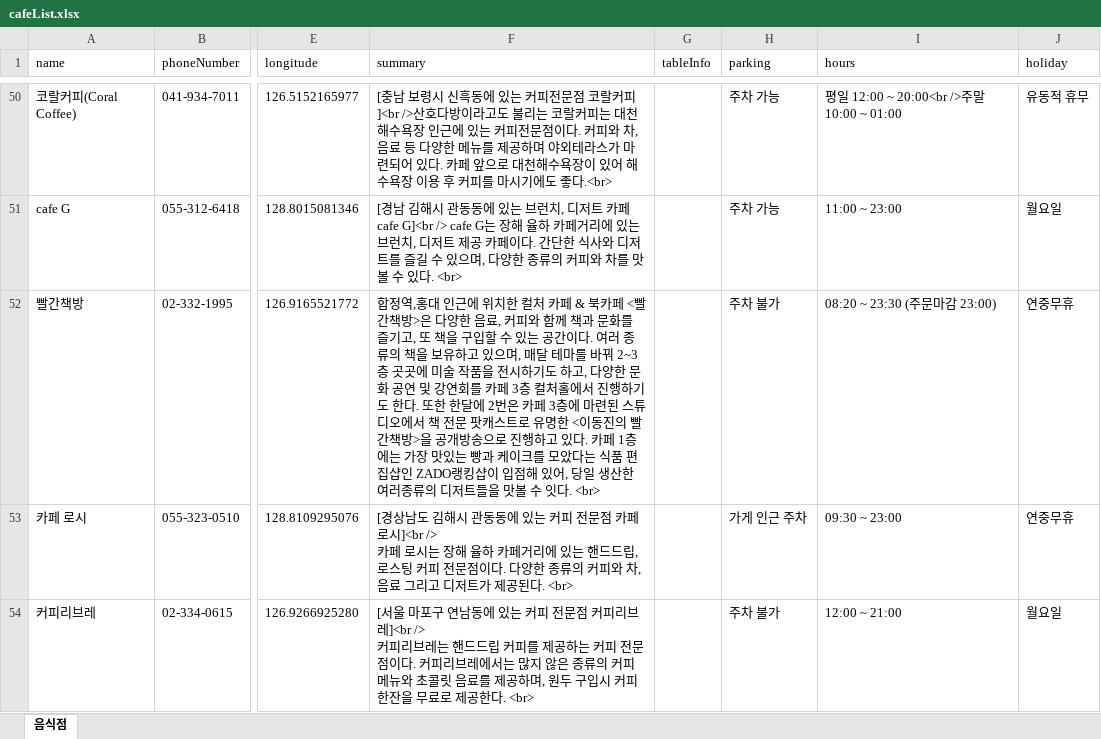
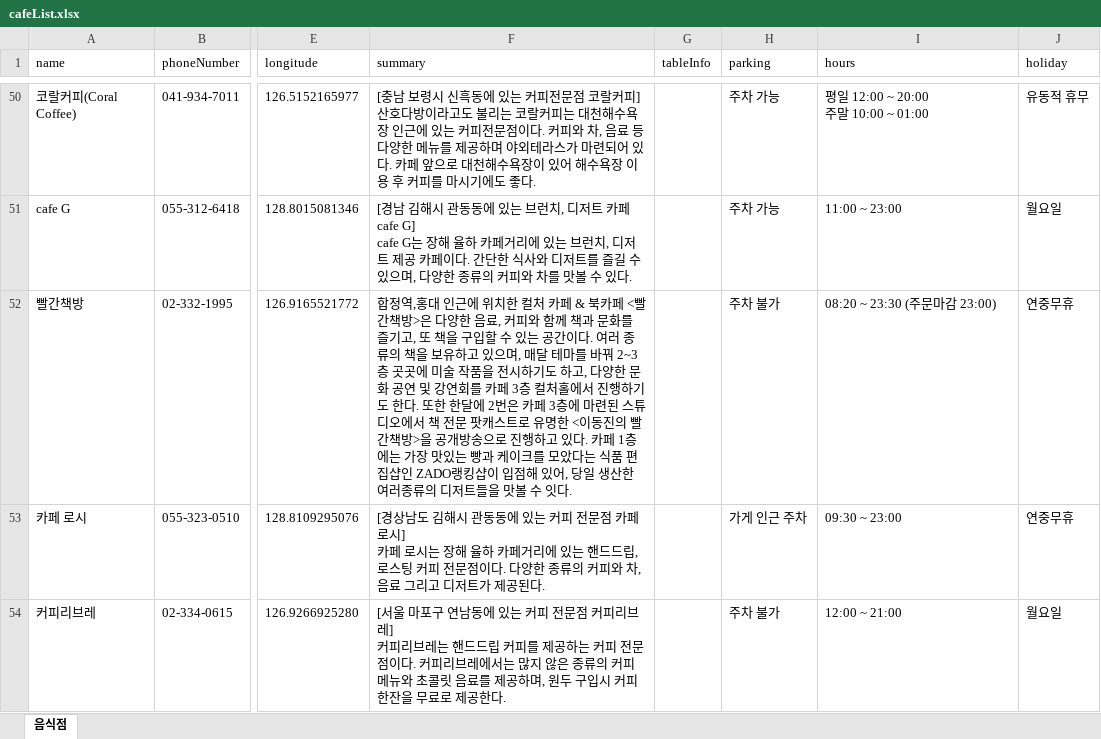
Before and after one commit to HannaJeon/MachumCafe_CafeIn4_Server, an Excel workbook: MachumCafe_Server/model/initDB/cafeList.xlsx, sheet 음식점, drawn as a sheet; only a part is shown, gaps mark what is left out; values as stored, in another font and other column widths than the file's, no borders; ↵ is a line break in a cell; the diff covers the shown part only; the diff names each change by its address in the sheet, - before the commit and + after, or states it on an @@ line.

```diff
--- a/MachumCafe_Server/model/initDB/cafeList.xlsx (sheet 음식점)
+++ b/MachumCafe_Server/model/initDB/cafeList.xlsx (sheet 음식점)
-F50 (summary): …코랄커피]<br />산호다방이라고도 불리는 코랄커피는 대천해수욕장 인근에 있는 커피전문점이다. 커피와 차, 음료 등 다양한 메뉴를 제공하며 야외테라스가 마련되어 있다. 카페 앞으로 대천해수욕장이 있어 해수욕장 이용 후 커피를 마시기에도 좋다.<br>
+F50 (summary): …코랄커피] ↵ 산호다방이라고도 불리는 코랄커피는 대천해수욕장 인근에 있는 커피전문점이다. 커피와 차, 음료 등 다양한 메뉴를 제공하며 야외테라스가 마련되어 있다. 카페 앞으로 대천해수욕장이 있어 해수욕장 이용 후 커피를 마시기에도 좋다.
-I50 (hours): 평일 12:00 ~ 20:00<br />주말 10:00 ~ 01:00
+I50 (hours): 평일 12:00 ~ 20:00 ↵ 주말 10:00 ~ 01:00
-F51 (summary): …카페 cafe G]<br /> cafe G는 장해 율하 카페거리에 있는 브런치, 디저트 제공 카페이다. 간단한 식사와 디저트를 즐길 수 있으며, 다양한 종류의 커피와 차를 맛볼 수 있다. <br>
+F51 (summary): …카페 cafe G] ↵ cafe G는 장해 율하 카페거리에 있는 브런치, 디저트 제공 카페이다. 간단한 식사와 디저트를 즐길 수 있으며, 다양한 종류의 커피와 차를 맛볼 수 있다.
-F52 (summary): …잇다. <br>
+F52 (summary): …잇다.
-F53 (summary): …페 로시]<br /> ↵ 카페 로시는 장해 율하 카페거리에 있는 핸드드립, 로스팅 커피 전문점이다. 다양한 종류의 커피와 차, 음료 그리고 디저트가 제공된다. <br>
+F53 (summary): …페 로시] ↵ 카페 로시는 장해 율하 카페거리에 있는 핸드드립, 로스팅 커피 전문점이다. 다양한 종류의 커피와 차, 음료 그리고 디저트가 제공된다.
-F54 (summary): …피리브레]<br /> ↵ 커피리브레는 핸드드립 커피를 제공하는 커피 전문점이다. 커피리브레에서는 많지 않은 종류의 커피 메뉴와 초콜릿 음료를 제공하며, 원두 구입시 커피 한잔을 무료로 제공한다. <br>
+F54 (summary): …피리브레] ↵ 커피리브레는 핸드드립 커피를 제공하는 커피 전문점이다. 커피리브레에서는 많지 않은 종류의 커피 메뉴와 초콜릿 음료를 제공하며, 원두 구입시 커피 한잔을 무료로 제공한다.
```
Also changed, not shown: 390 edited cells elsewhere in this sheet, 1 other file.
